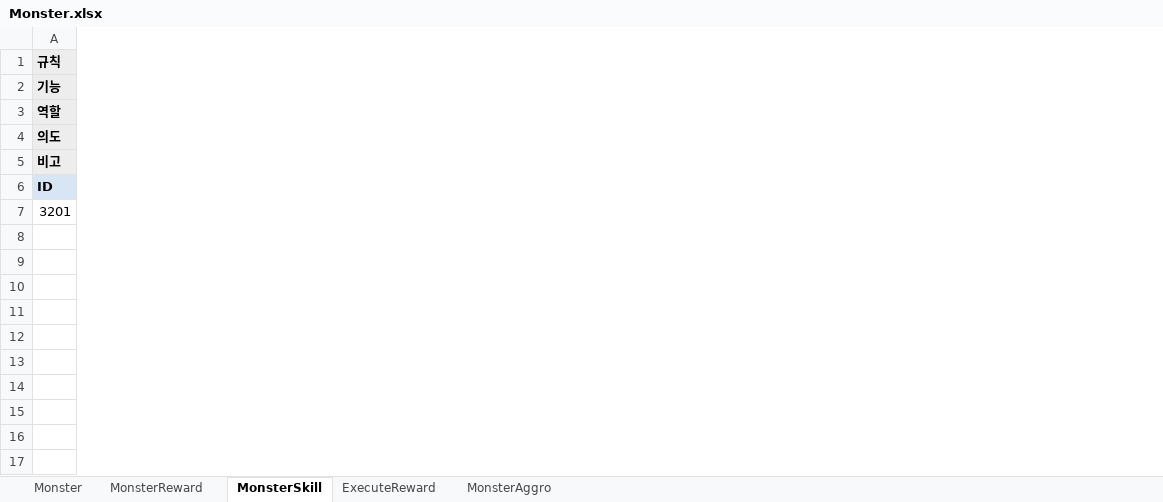
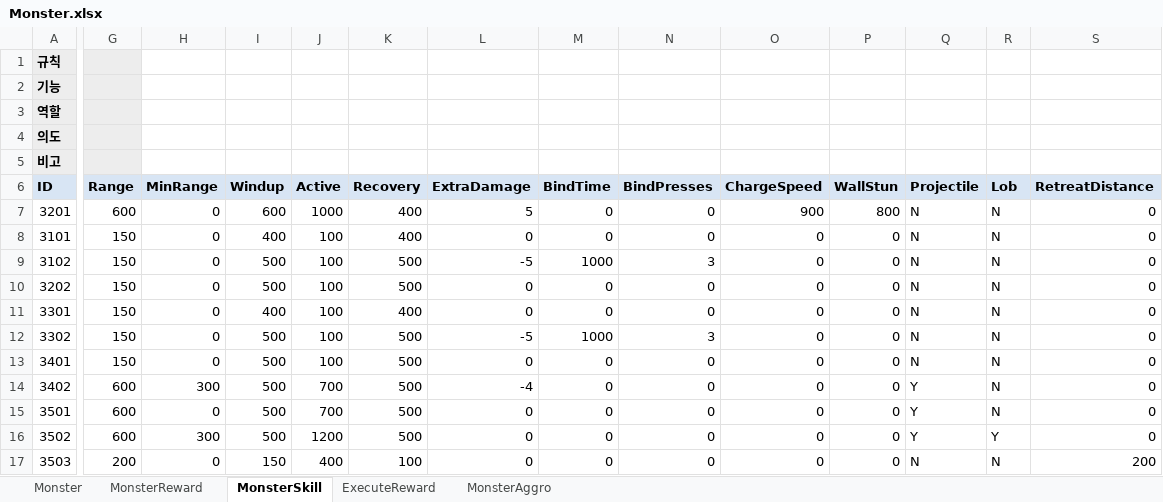
Before and after one commit to hyunho9228-web/DataSheet, an Excel workbook: tables/Monster.xlsx, sheet MonsterSkill, drawn as a sheet; only a part is shown, gaps mark what is left out; values as stored, in another font and other column widths than the file's, no borders; rows hold the shown columns only; the diff covers the shown part only; the diff names each change by its address in the sheet, - before the commit and + after, or states it on an @@ line.

```diff
--- a/tables/Monster.xlsx (sheet MonsterSkill)
+++ b/tables/Monster.xlsx (sheet MonsterSkill)
+column G (Range), row 7: 600
+column H (MinRange), row 7: 0
+column I (Windup), row 7: 600
+column J (Active), row 7: 1000
+column K (Recovery), row 7: 400
+column L (ExtraDamage), row 7: 5
+column M (BindTime), row 7: 0
+column N (BindPresses), row 7: 0
+column O (ChargeSpeed), row 7: 900
+column P (WallStun), row 7: 800
+column Q (Projectile), row 7: N
+column R (Lob), row 7: N
+column S (RetreatDistance), row 7: 0
+row 8: 3101 | 150 | 0 | 400 | 100 | 400 | 0 | 0 | 0 | 0 | 0 | N | N | 0
+row 9: 3102 | 150 | 0 | 500 | 100 | 500 | -5 | 1000 | 3 | 0 | 0 | N | N | 0
+row 10: 3202 | 150 | 0 | 500 | 100 | 500 | 0 | 0 | 0 | 0 | 0 | N | N | 0
+row 11: 3301 | 150 | 0 | 400 | 100 | 400 | 0 | 0 | 0 | 0 | 0 | N | N | 0
+row 12: 3302 | 150 | 0 | 500 | 100 | 500 | -5 | 1000 | 3 | 0 | 0 | N | N | 0
+row 13: 3401 | 150 | 0 | 500 | 100 | 500 | 0 | 0 | 0 | 0 | 0 | N | N | 0
+row 14: 3402 | 600 | 300 | 500 | 700 | 500 | -4 | 0 | 0 | 0 | 0 | Y | N | 0
+row 15: 3501 | 600 | 0 | 500 | 700 | 500 | 0 | 0 | 0 | 0 | 0 | Y | N | 0
+row 16: 3502 | 600 | 300 | 500 | 1200 | 500 | 0 | 0 | 0 | 0 | 0 | Y | Y | 0
+row 17: 3503 | 200 | 0 | 150 | 400 | 100 | 0 | 0 | 0 | 0 | 0 | N | N | 200
```
Also changed, not shown: 1 added column and 1 edited cell elsewhere in this sheet, sheet Monster.
